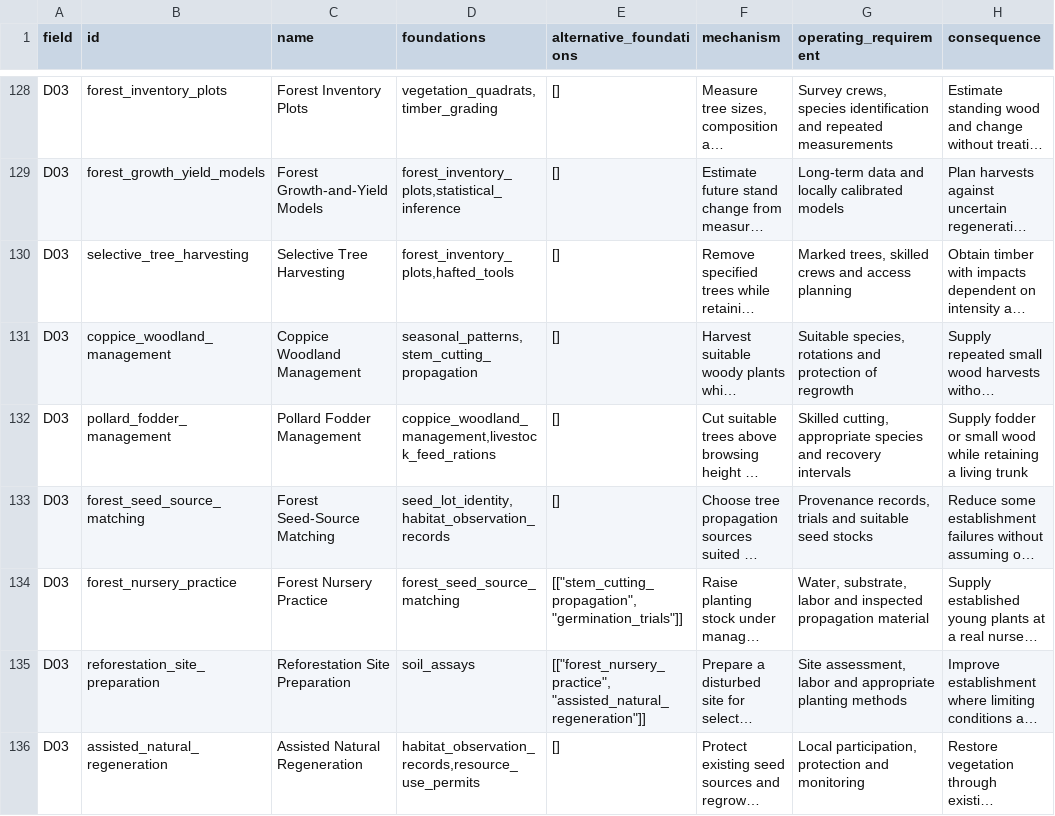
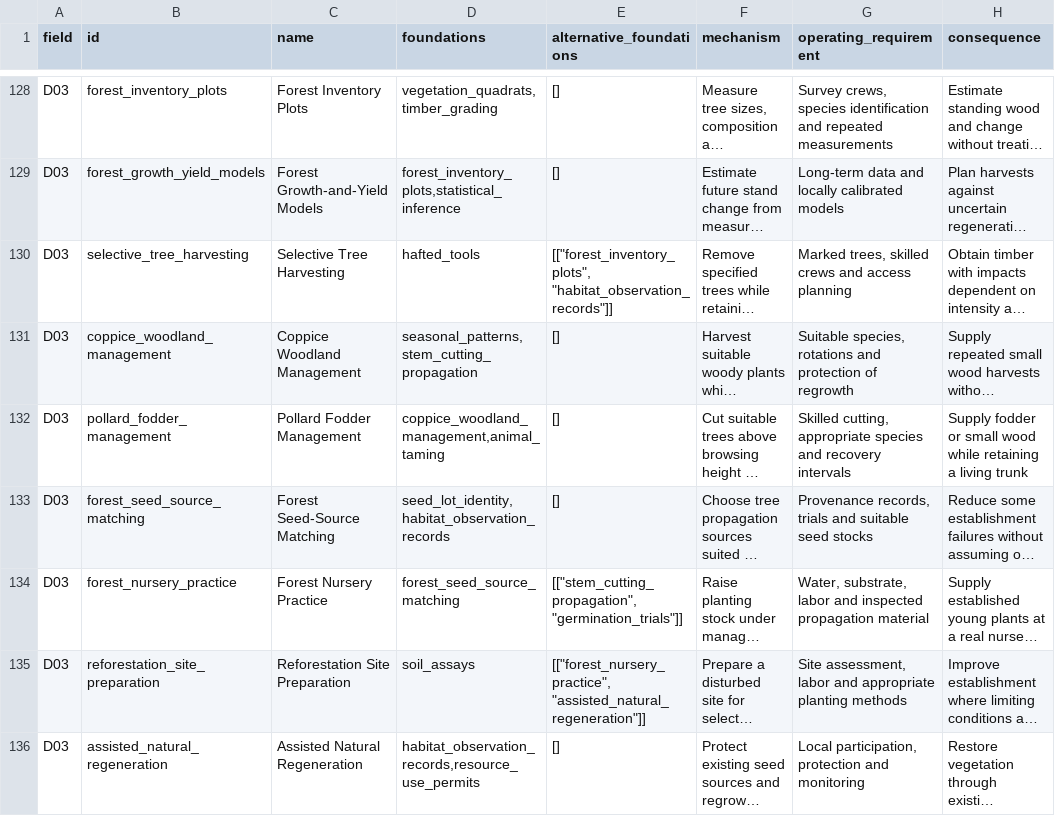
Before and after one commit to sjpurtill-ui/tomorrow-and-tomorrow, a TSV file: docs/technology-review/master-catalog/food-water-ecology.tsv, drawn as a sheet; only a part is shown, gaps mark what is left out; long unchanged cells end in …; the diff covers the shown part only; the diff names each change by its address in the sheet, - before the commit and + after, or states it on an @@ line.

Commit message:
Reconcile full-history master inventory with verified 614-discovery runtime

```diff
--- a/docs/technology-review/master-catalog/food-water-ecology.tsv
+++ b/docs/technology-review/master-catalog/food-water-ecology.tsv
-D130 (foundations): forest_inventory_plots,hafted_tools
+D130 (foundations): hafted_tools
-E130 (alternative_foundations): []
+E130 (alternative_foundations): [["forest_inventory_plots", "habitat_observation_records"]]
-D132 (foundations): coppice_woodland_management,livestock_feed_rations
+D132 (foundations): coppice_woodland_management,animal_taming
```
Also changed, not shown: 23 edited cells elsewhere in this file, docs/technology-review/master-catalog/civic-economic-learning.tsv, docs/technology-review/master-catalog/economy-research-finance-depth.tsv, 54 other files.
